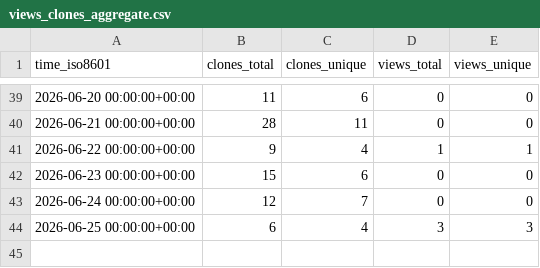
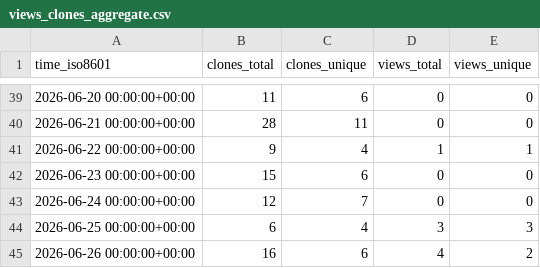
Before and after one commit to Hjaf/power-platform-skills, a CSV file: equinor/power-platform-skills/ghrs-data/views_clones_aggregate.csv, drawn as a sheet; only a part is shown, gaps mark what is left out.

```diff
--- a/equinor/power-platform-skills/ghrs-data/views_clones_aggregate.csv
+++ b/equinor/power-platform-skills/ghrs-data/views_clones_aggregate.csv
@@ -44 +44,2 @@ time_iso8601,clones_total,clones_unique,views_total,views_unique
 2026-06-25 00:00:00+00:00,6,4,3,3
+2026-06-26 00:00:00+00:00,16,6,4,2
```
Also changed, not shown: 1 other file.
